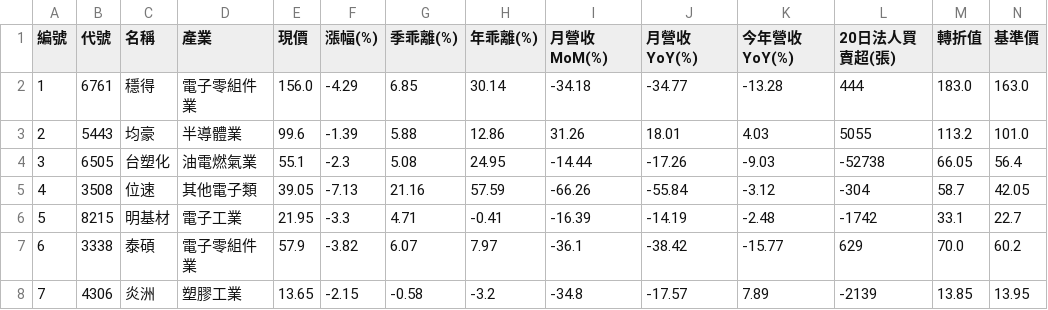
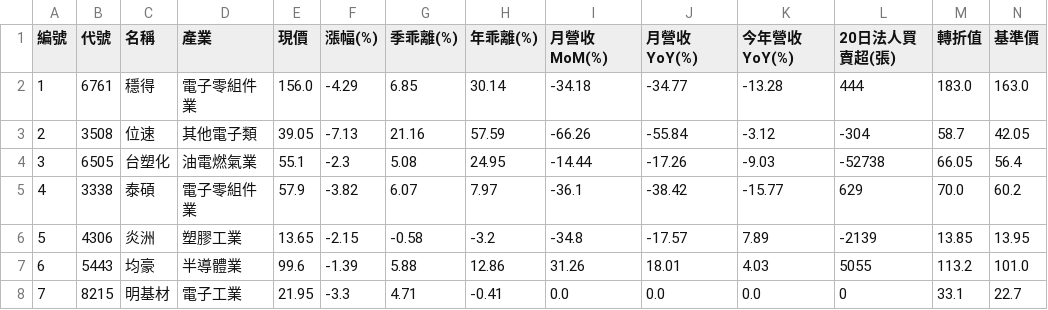
Before and after one commit to chiachan0108/quantum-scanner-web, a CSV file: strategy_e_result.csv, drawn as a sheet; only a part is shown; removed rows and columns are numbered as before the commit, all else as after; rows hold the shown columns only; the diff names each change by its address in the sheet, - before the commit and + after, or states it on an @@ line.

```diff
--- a/strategy_e_result.csv
+++ b/strategy_e_result.csv
@@ row 5 moved to row 3: 2 @@
-row 6: 5 | 8215 | 明基材 | 電子工業 | 21.95 | -3.3 | 4.71 | -0.41 | -16.39 | -14.19 | -2.48 | -1742 | 33.1 | 22.7
@@ column A (編號) renumbered between rows 5 and 6 @@
@@ row 3 moved to row 7: 6 @@
+row 8: 7 | 8215 | 明基材 | 電子工業 | 21.95 | -3.3 | 4.71 | -0.41 | 0.0 | 0.0 | 0.0 | 0 | 33.1 | 22.7
```
Also changed, not shown: strategy_a_result.csv, strategy_b_result.csv, 3 other files.
